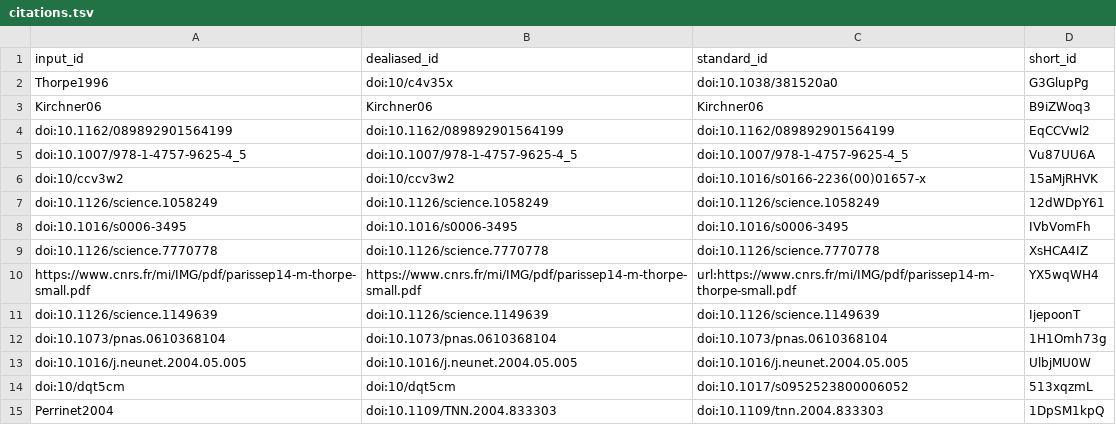
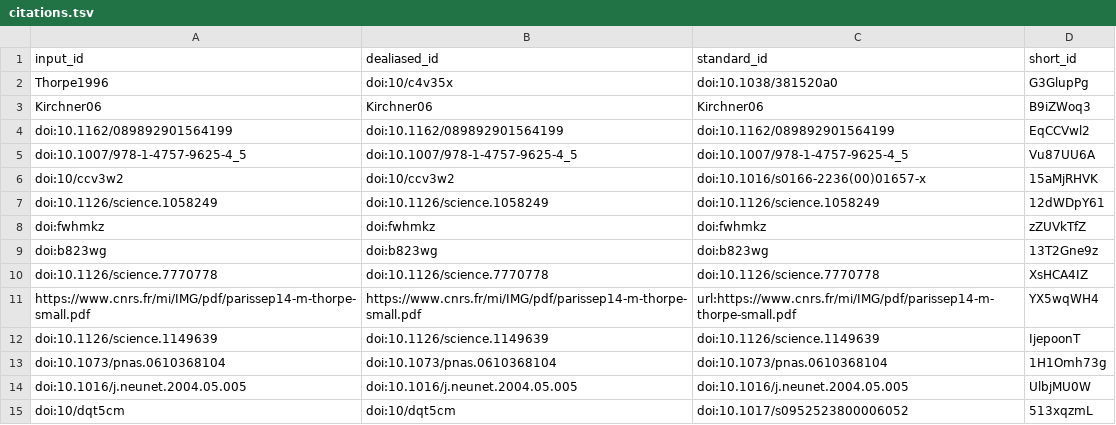
Before and after one commit to SpikeAI/2022-10-04_polychronies_OBSOLETE, a TSV file: citations.tsv, drawn as a sheet; only a part is shown; the shorter side is filled out with more unchanged rows.

```diff
--- a/citations.tsv
+++ b/citations.tsv
@@ -7,3 +7,4 @@ doi:10/ccv3w2	doi:10/ccv3w2	doi:10.1016/s0166-2236(00)01657-x	15aMjRHVK
 doi:10.1126/science.1058249	doi:10.1126/science.1058249	doi:10.1126/science.1058249	12dWDpY61
-doi:10.1016/s0006-3495	doi:10.1016/s0006-3495	doi:10.1016/s0006-3495	IVbVomFh
+doi:fwhmkz	doi:fwhmkz	doi:fwhmkz	zZUVkTfZ
+doi:b823wg	doi:b823wg	doi:b823wg	13T2Gne9z
 doi:10.1126/science.7770778	doi:10.1126/science.7770778	doi:10.1126/science.7770778	XsHCA4IZ
```
Also changed, not shown: 6 other files.
